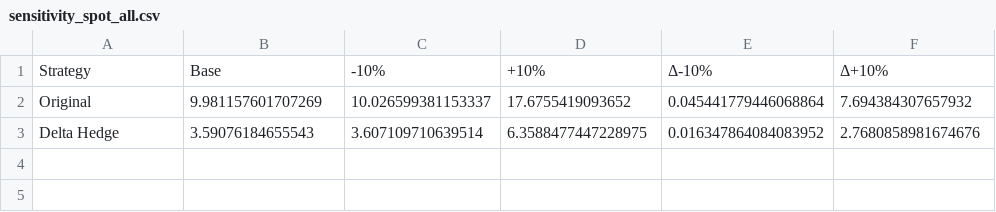
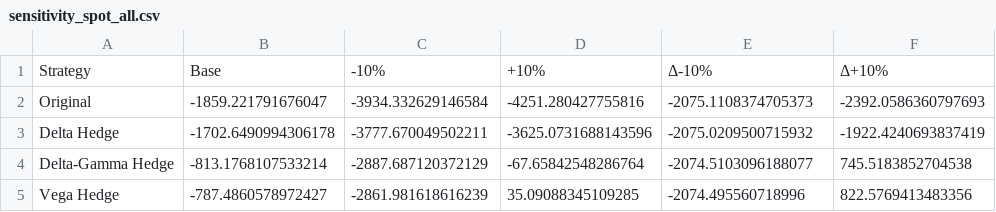
Before and after one commit to marcosherediapimienta/quantitative-analysis-finance, a CSV file: option_pricing/visualizations/sensitivity_spot_all.csv, drawn as a sheet.

```diff
--- a/option_pricing/visualizations/sensitivity_spot_all.csv
+++ b/option_pricing/visualizations/sensitivity_spot_all.csv
@@ -1,3 +1,5 @@
 Strategy,Base,-10%,+10%,Δ-10%,Δ+10%
-Original,9.981157601707269,10.026599381153337,17.6755419093652,0.045441779446068864,7.694384307657932
-Delta Hedge,3.59076184655543,3.607109710639514,6.3588477447228975,0.016347864084083952,2.7680858981674676
+Original,-1859.221791676047,-3934.332629146584,-4251.280427755816,-2075.1108374705373,-2392.0586360797693
+Delta Hedge,-1702.6490994306178,-3777.670049502211,-3625.0731688143596,-2075.0209500715932,-1922.4240693837419
+Delta-Gamma Hedge,-813.1768107533214,-2887.687120372129,-67.65842548286764,-2074.5103096188077,745.5183852704538
+Vega Hedge,-787.4860578972427,-2861.981618616239,35.09088345109285,-2074.495560718996,822.5769413483356
```
Also changed, not shown: option_pricing/visualizations/sensitivity_r_all.csv, option_pricing/visualizations/sensitivity_vol_all.csv, 6 other files.
